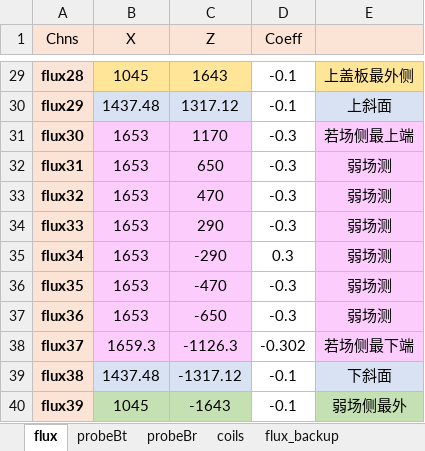
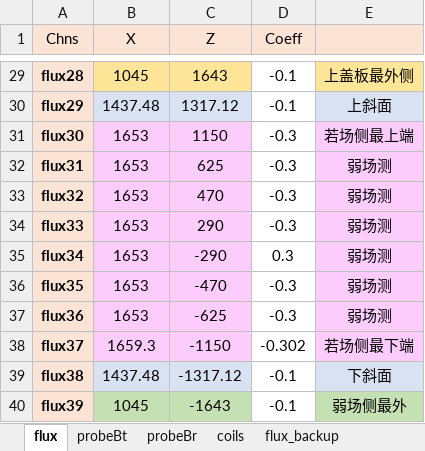
Before and after one commit to guodong0605/exl50u, an Excel workbook: diagnostics/emd/data/EXL50UProbeFluxLoop.xlsx, sheet flux, drawn as a sheet; only a part is shown, gaps mark what is left out; values as stored, in another font and other column widths than the file's, no borders; the diff names each change by its address in the sheet, - before the commit and + after, or states it on an @@ line.

```diff
--- a/diagnostics/emd/data/EXL50UProbeFluxLoop.xlsx (sheet flux)
+++ b/diagnostics/emd/data/EXL50UProbeFluxLoop.xlsx (sheet flux)
-C31 (Z): 1170
+C31 (Z): 1150
-C32 (Z): 650
+C32 (Z): 625
-C37 (Z): -650
+C37 (Z): -625
-C38 (Z): -1126.3
+C38 (Z): -1150
```
Also changed, not shown: sheet probeBr, diagnostics/emd/data/EXL50U coefficient.xlsx, 27 other files.
